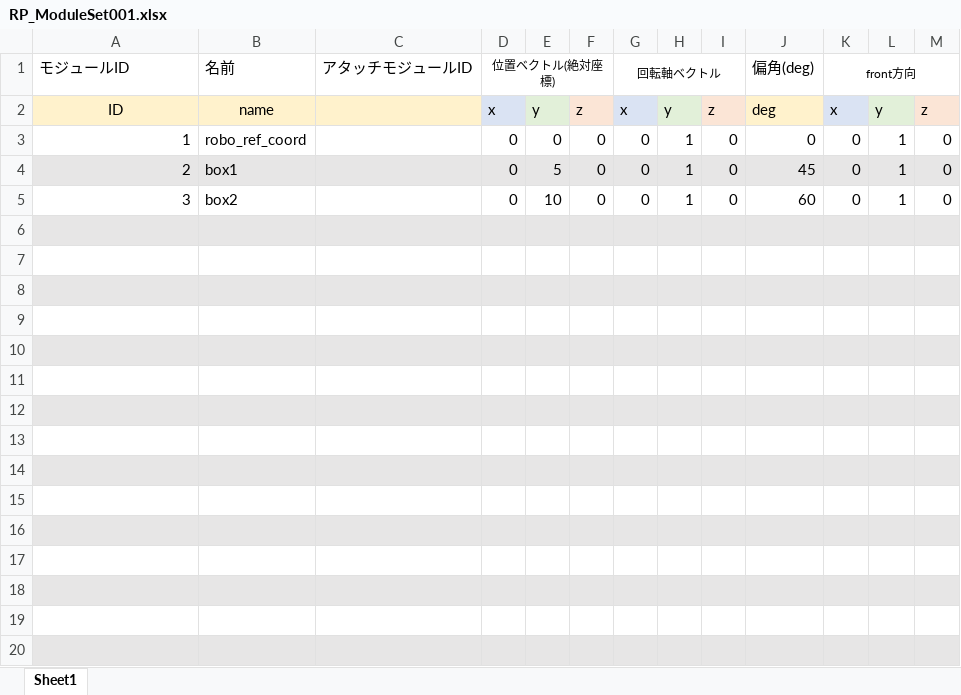
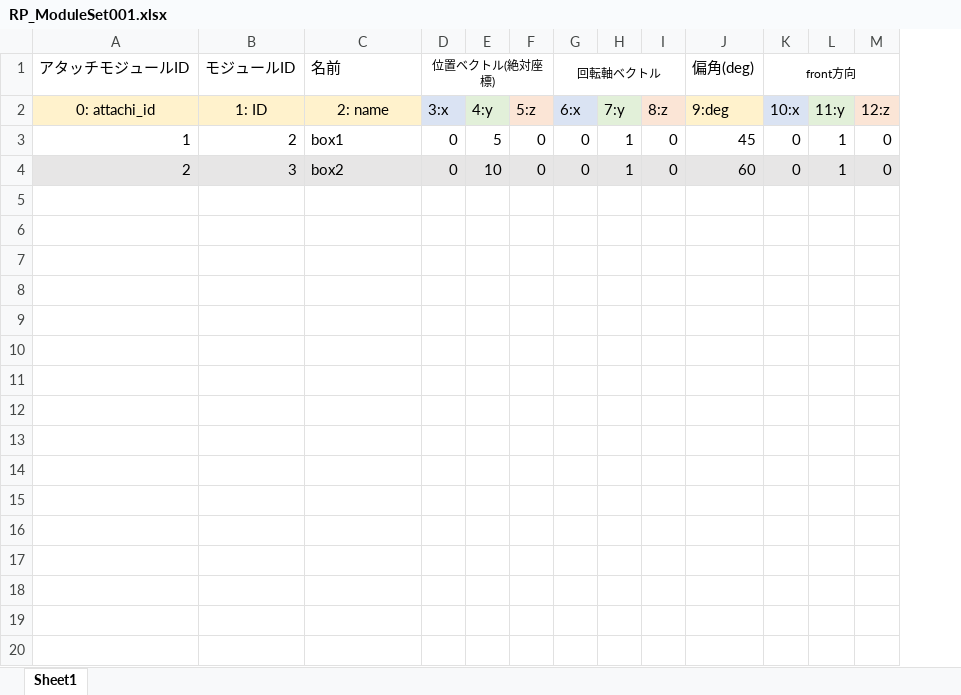
Before and after one commit to Kilimanjaro874/RobotProjectCpp, an Excel workbook: RP_ModuleSet001.xlsx, sheet Sheet1, drawn as a sheet; only a part is shown; values as stored, in another font and other column widths than the file's, no borders; removed rows and columns are numbered as before the commit, all else as after; rows hold the shown columns only; the diff covers the shown part only; the diff names each change by its address in the sheet, - before the commit and + after, or states it on an @@ line.

```diff
--- a/RP_ModuleSet001.xlsx (sheet Sheet1)
+++ b/RP_ModuleSet001.xlsx (sheet Sheet1)
+column B, row 1: モジュールID; rows 3-4: 2 | 3
-column C, row 1: アタッチモジュールID
-A1: モジュールID
+A1: アタッチモジュールID
-row 2: ID | name |  | x | y | z | x | y | z | deg | x | y | z
+row 2: 0: attachi_id | 1: ID | 2: name | 3:x | 4:y | 5:z | 6:x | 7:y | 8:z | 9:deg | 10:x | 11:y | 12:z
-C3: robo_ref_coord
+C3: box1
-E3: 0
+E3: 5
-J3: 0
+J3: 45
-C4: box1
+C4: box2
-E4: 5
+E4: 10
-J4: 45
+J4: 60
-row 5: 3 | box2 |  | 0 | 10 | 0 | 0 | 1 | 0 | 60 | 0 | 1 | 0
-row 6: (empty)
-row 7: (empty)
-row 8: (empty)
-row 9: (empty)
-row 10: (empty)
-row 11: (empty)
-row 12: (empty)
-row 13: (empty)
-row 14: (empty)
-row 15: (empty)
-row 16: (empty)
-row 17: (empty)
-row 18: (empty)
-row 19: (empty)
-row 20: (empty)
```
Also changed, not shown: 55 removed rows elsewhere in this sheet, 7 other files.
